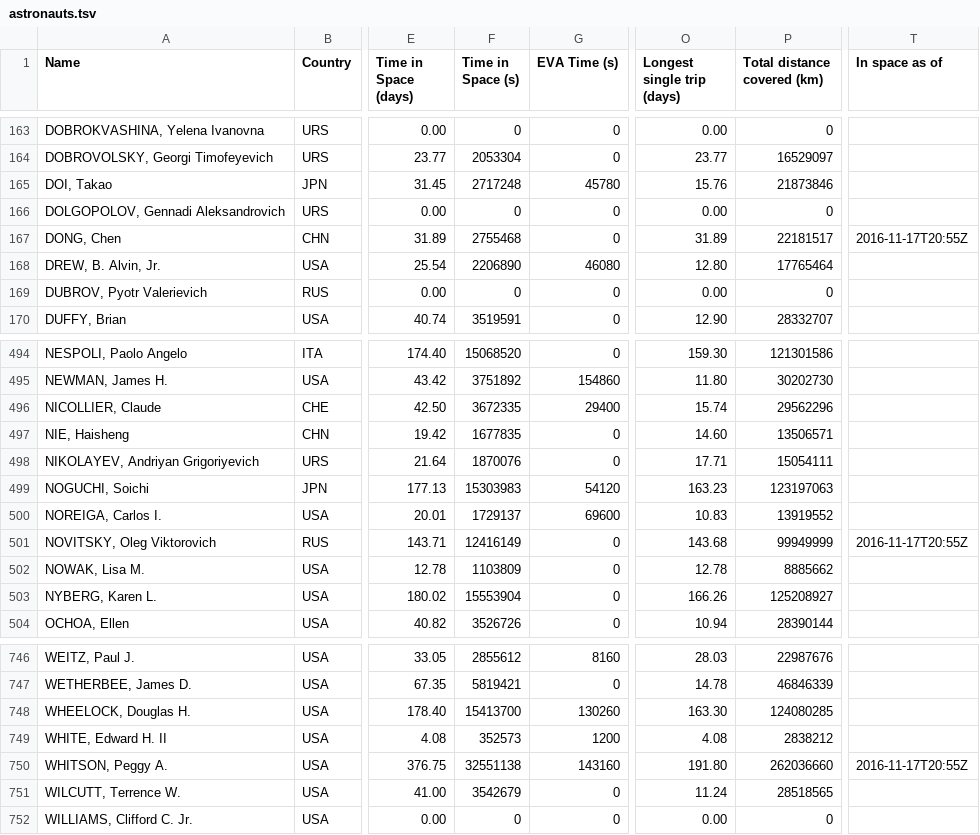
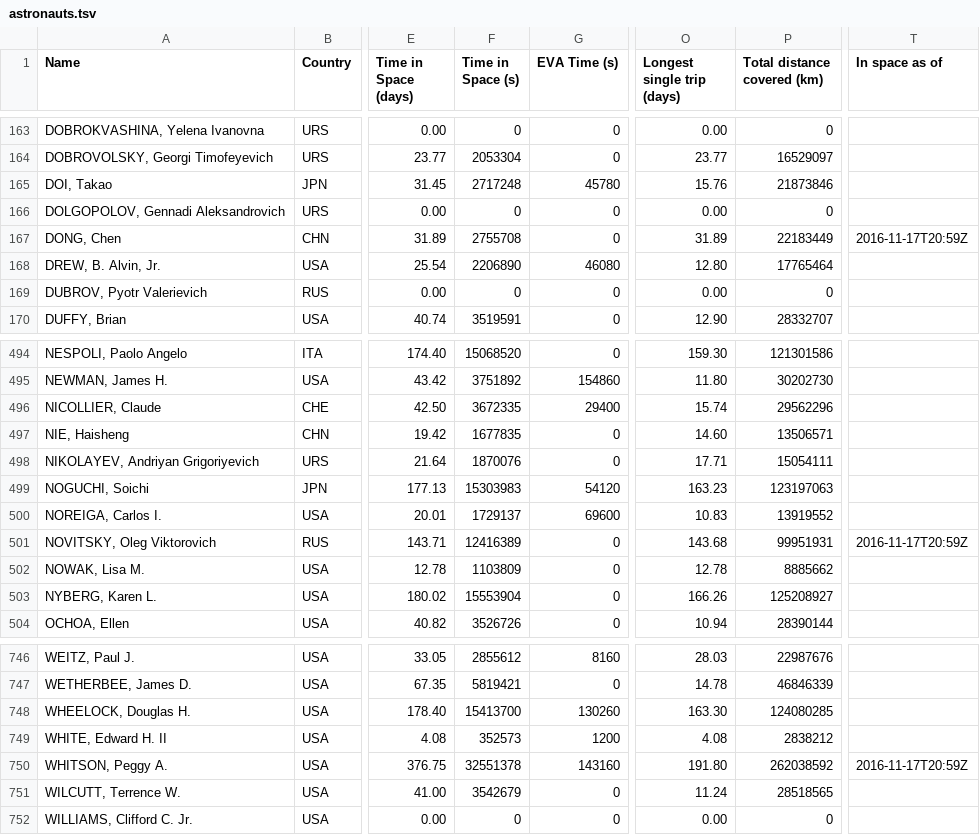
Before and after one commit to cosmos-book/cosmos-book.github.io, a TSV file: human-spaceflight/data/processed/astronauts.tsv, drawn as a sheet; only a part is shown, gaps mark what is left out; the diff covers the shown part only; the diff names each change by its address in the sheet, - before the commit and + after, or states it on an @@ line.

```diff
--- a/human-spaceflight/data/processed/astronauts.tsv
+++ b/human-spaceflight/data/processed/astronauts.tsv
-F167 (Time in Space (s)): 2755468
+F167 (Time in Space (s)): 2755708
-P167 (Total distance covered (km)): 22181517
+P167 (Total distance covered (km)): 22183449
-T167 (In space as of): 2016-11-17T20:55Z
+T167 (In space as of): 2016-11-17T20:59Z
-F501 (Time in Space (s)): 12416149
+F501 (Time in Space (s)): 12416389
-P501 (Total distance covered (km)): 99949999
+P501 (Total distance covered (km)): 99951931
-T501 (In space as of): 2016-11-17T20:55Z
+T501 (In space as of): 2016-11-17T20:59Z
-F750 (Time in Space (s)): 32551138
+F750 (Time in Space (s)): 32551378
-P750 (Total distance covered (km)): 262036660
+P750 (Total distance covered (km)): 262038592
-T750 (In space as of): 2016-11-17T20:55Z
+T750 (In space as of): 2016-11-17T20:59Z
```
Also changed, not shown: 21 edited cells elsewhere in this file, 6 other files.
